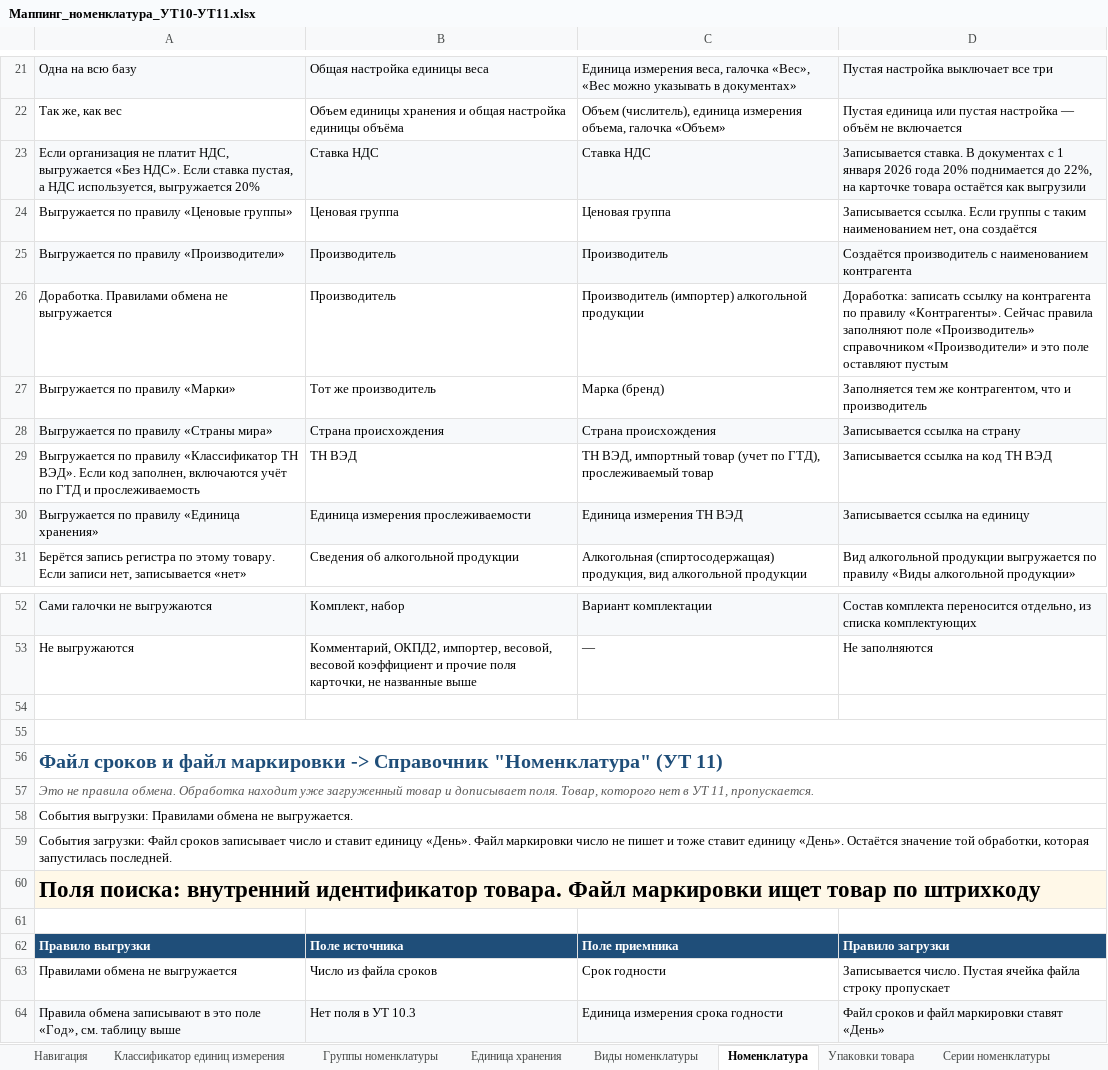
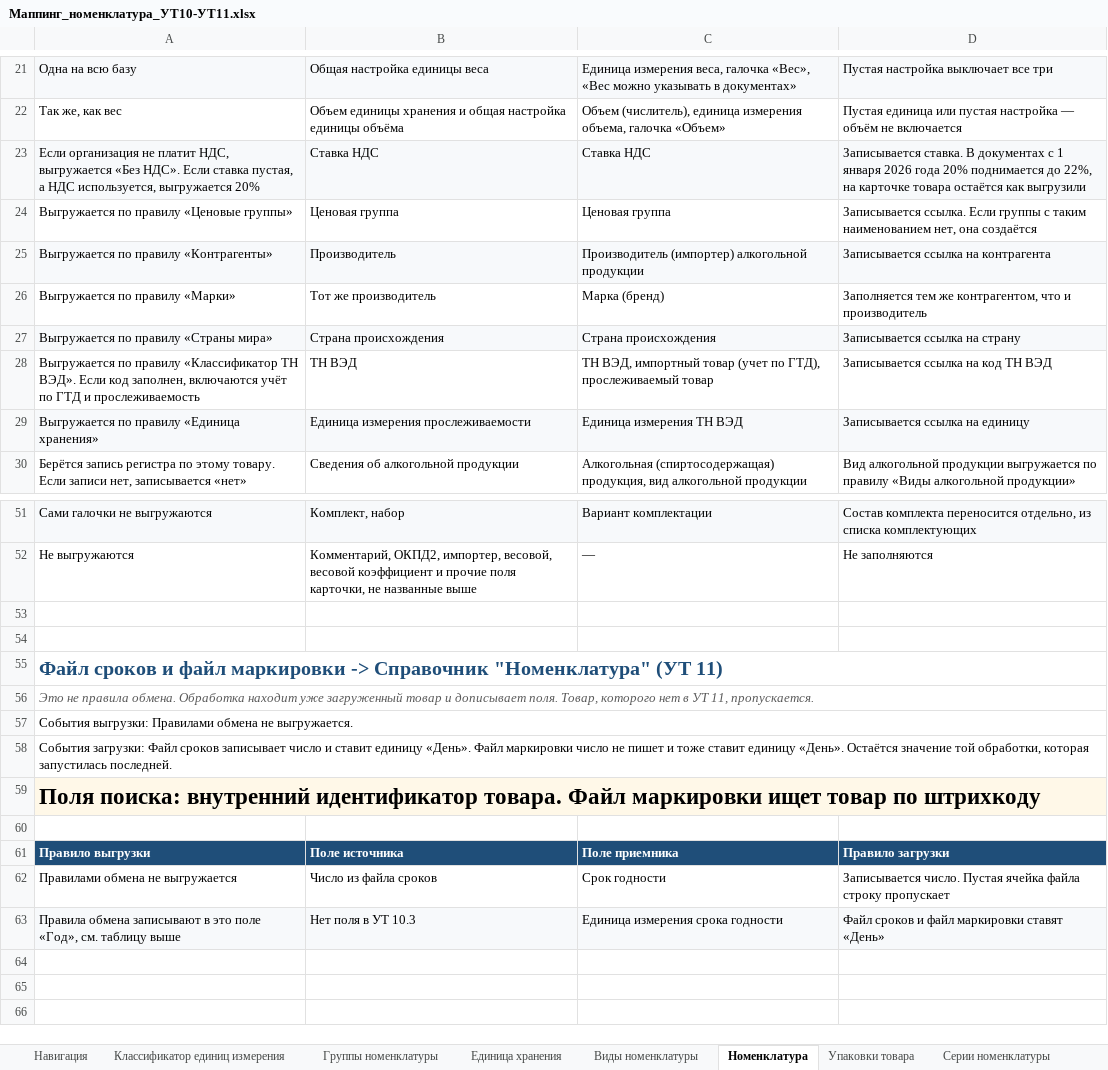
Before and after one commit to crabopal/Primtrade_ExchangeRules_UT10_-_UT11, an Excel workbook: Маппинг_номенклатура_УТ10-УТ11.xlsx, sheet Номенклатура, drawn as a sheet; only a part is shown, gaps mark what is left out; values as stored, in another font and other column widths than the file's, no borders; removed rows and columns are numbered as before the commit, all else as after; the diff names each change by its address in the sheet, - before the commit and + after, or states it on an @@ line.

```diff
--- a/Маппинг_номенклатура_УТ10-УТ11.xlsx (sheet Номенклатура)
+++ b/Маппинг_номенклатура_УТ10-УТ11.xlsx (sheet Номенклатура)
-row 25: Выгружается по правилу «Производители» | Производитель | Производитель | Создаётся производитель с наименованием контрагента
-A25: Доработка. Правилами обмена не выгружается
+A25: Выгружается по правилу «Контрагенты»
-A25:D25 fill: none
+A25:D25 fill: #F7F9FB
-D25: Доработка: записать ссылку на контрагента по правилу «Контрагенты». Сейчас правила заполняют поле «Производитель» справочником «Производители» и это поле оставляют пустым
+D25: Записывается ссылка на контрагента
-A55:D55 merged
+A59:D59 merged
```
Also changed, not shown: sheet Навигация, other sheet tabs.
